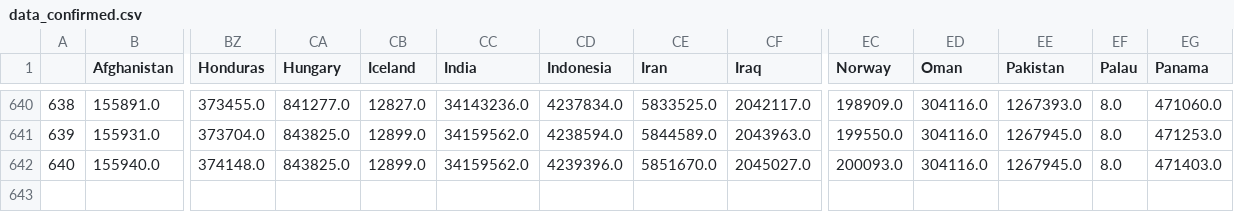
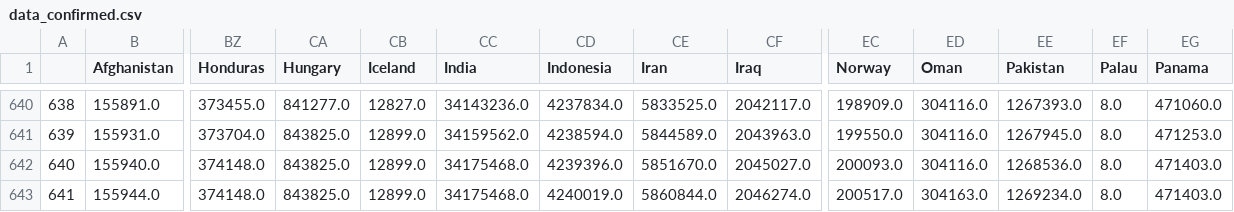
Before and after one commit to CovidTrackerFr/covidtracker-data, a CSV file: data/data_confirmed.csv, drawn as a sheet; only a part is shown, gaps mark what is left out; rows hold the shown columns only; the diff names each change by its address in the sheet, - before the commit and + after, or states it on an @@ line.

Commit message:
[auto] data update: World

```diff
--- a/data/data_confirmed.csv
+++ b/data/data_confirmed.csv
-CC642 (India): 34159562.0
+CC642 (India): 34175468.0
-EE642 (Pakistan): 1267945.0
+EE642 (Pakistan): 1268536.0
+row 643: 641 | 155944.0 | 374148.0 | 843825.0 | 12899.0 | 34175468.0 | 4240019.0 | 5860844.0 | 2046274.0 | 200517.0 | 304163.0 | 1269234.0 | 8.0 | 471403.0
```
Also changed, not shown: data/data_deaths.csv, data/total_cases_csse.csv, 46 other files.
